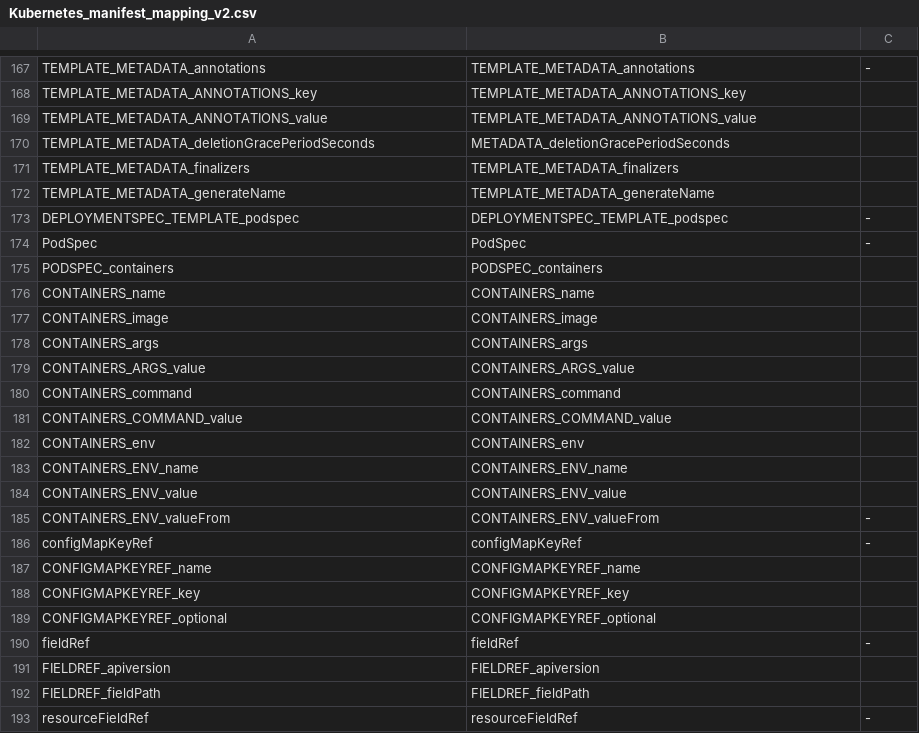
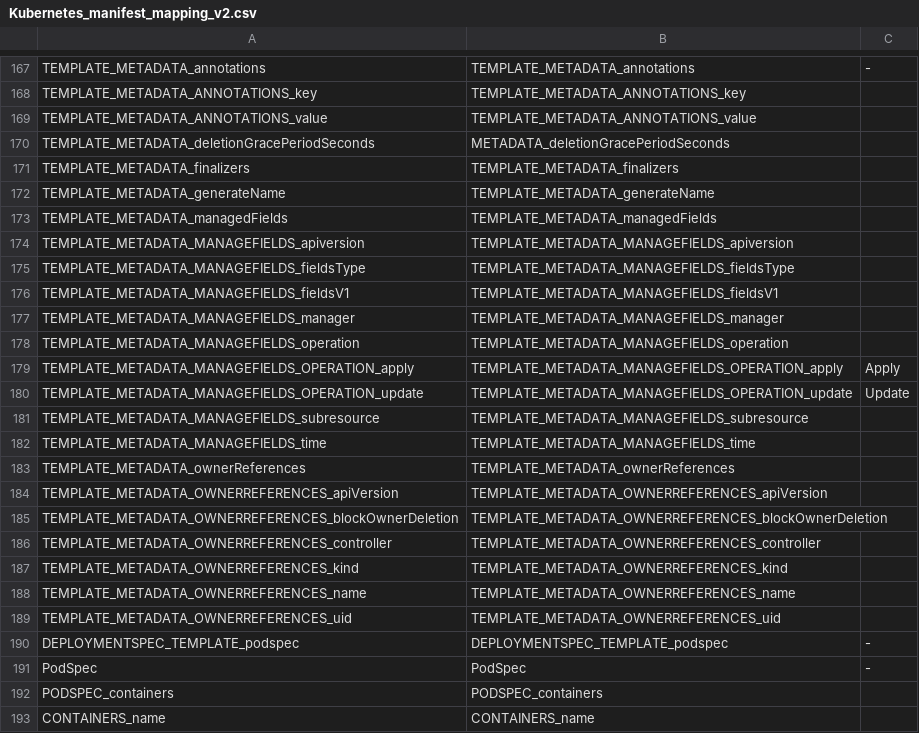
Before and after one commit to CAOSD-group/fms_dataset, a CSV file: FMs en VS Code/mapping_models/Kubernetes_manifest_mapping_v2.csv, drawn as a sheet; only a part is shown, gaps mark what is left out; the shorter side is filled out with more unchanged rows; the diff names each change by its address in the sheet, - before the commit and + after, or states it on an @@ line.

```diff
--- a/FMs en VS Code/mapping_models/Kubernetes_manifest_mapping_v2.csv
+++ b/FMs en VS Code/mapping_models/Kubernetes_manifest_mapping_v2.csv
+row 173: TEMPLATE_METADATA_managedFields | TEMPLATE_METADATA_managedFields
+row 174: TEMPLATE_METADATA_MANAGEFIELDS_apiversion | TEMPLATE_METADATA_MANAGEFIELDS_apiversion
+row 175: TEMPLATE_METADATA_MANAGEFIELDS_fieldsType | TEMPLATE_METADATA_MANAGEFIELDS_fieldsType
+row 176: TEMPLATE_METADATA_MANAGEFIELDS_fieldsV1 | TEMPLATE_METADATA_MANAGEFIELDS_fieldsV1
+row 177: TEMPLATE_METADATA_MANAGEFIELDS_manager | TEMPLATE_METADATA_MANAGEFIELDS_manager
+row 178: TEMPLATE_METADATA_MANAGEFIELDS_operation | TEMPLATE_METADATA_MANAGEFIELDS_operation
+row 179: TEMPLATE_METADATA_MANAGEFIELDS_OPERATION_apply | TEMPLATE_METADATA_MANAGEFIELDS_OPERATION_apply | Apply
+row 180: TEMPLATE_METADATA_MANAGEFIELDS_OPERATION_update | TEMPLATE_METADATA_MANAGEFIELDS_OPERATION_update | Update
+row 181: TEMPLATE_METADATA_MANAGEFIELDS_subresource | TEMPLATE_METADATA_MANAGEFIELDS_subresource
+row 182: TEMPLATE_METADATA_MANAGEFIELDS_time | TEMPLATE_METADATA_MANAGEFIELDS_time
+row 183: TEMPLATE_METADATA_ownerReferences | TEMPLATE_METADATA_ownerReferences
+row 184: TEMPLATE_METADATA_OWNERREFERENCES_apiVersion | TEMPLATE_METADATA_OWNERREFERENCES_apiVersion
+row 185: TEMPLATE_METADATA_OWNERREFERENCES_blockOwnerDeletion | TEMPLATE_METADATA_OWNERREFERENCES_blockOwnerDeletion
+row 186: TEMPLATE_METADATA_OWNERREFERENCES_controller | TEMPLATE_METADATA_OWNERREFERENCES_controller
+row 187: TEMPLATE_METADATA_OWNERREFERENCES_kind | TEMPLATE_METADATA_OWNERREFERENCES_kind
+row 188: TEMPLATE_METADATA_OWNERREFERENCES_name | TEMPLATE_METADATA_OWNERREFERENCES_name
+row 189: TEMPLATE_METADATA_OWNERREFERENCES_uid | TEMPLATE_METADATA_OWNERREFERENCES_uid
```
Also changed, not shown: 3 other files.
